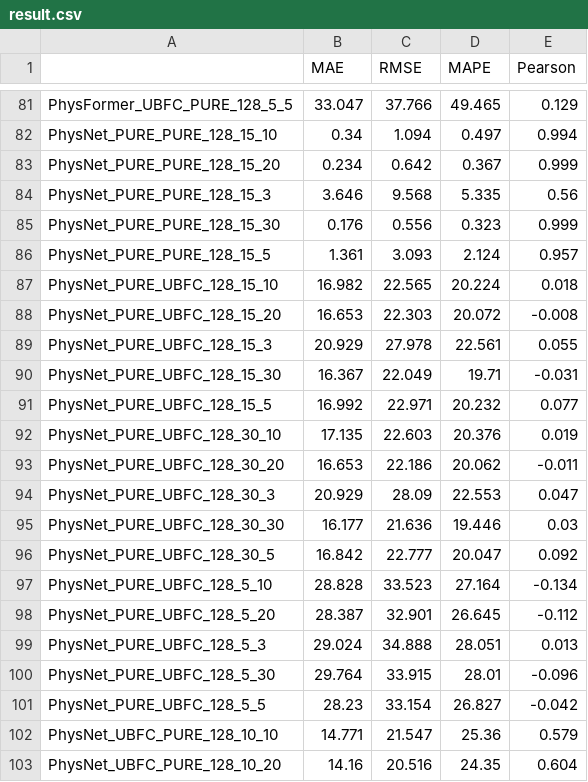
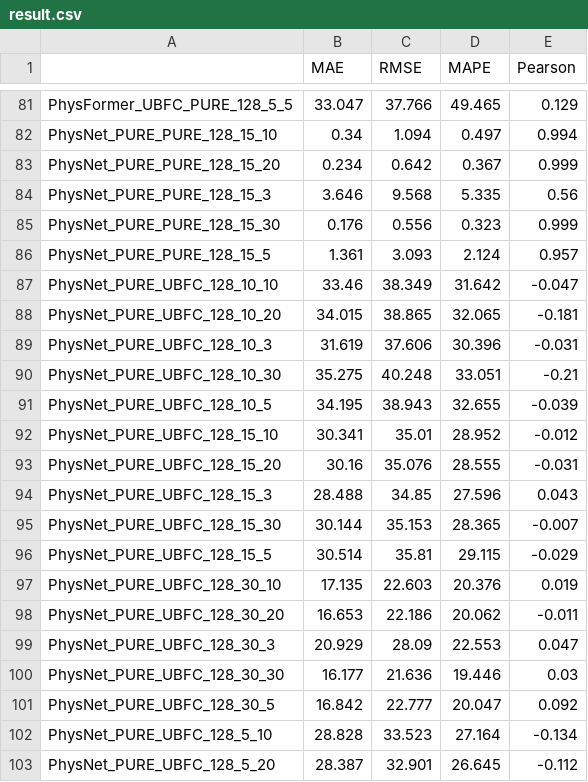
Before and after one commit to remotebiosensing/rppg, a CSV file: rppg/result/csv/result.csv, drawn as a sheet; only a part is shown, gaps mark what is left out; the shorter side is filled out with more unchanged rows; the diff covers the shown part only.

Commit message:
Training results update

```diff
--- a/rppg/result/csv/result.csv
+++ b/rppg/result/csv/result.csv
@@ -86,7 +86,12 @@ PhysNet_PURE_PURE_128_15_30,0.176,0.556,0.323,0.999
 PhysNet_PURE_PURE_128_15_5,1.361,3.093,2.124,0.957
-PhysNet_PURE_UBFC_128_15_10,16.982,22.565,20.224,0.018
-PhysNet_PURE_UBFC_128_15_20,16.653,22.303,20.072,-0.008
-PhysNet_PURE_UBFC_128_15_3,20.929,27.978,22.561,0.055
-PhysNet_PURE_UBFC_128_15_30,16.367,22.049,19.71,-0.031
-PhysNet_PURE_UBFC_128_15_5,16.992,22.971,20.232,0.077
+PhysNet_PURE_UBFC_128_10_10,33.46,38.349,31.642,-0.047
+PhysNet_PURE_UBFC_128_10_20,34.015,38.865,32.065,-0.181
+PhysNet_PURE_UBFC_128_10_3,31.619,37.606,30.396,-0.031
+PhysNet_PURE_UBFC_128_10_30,35.275,40.248,33.051,-0.21
+PhysNet_PURE_UBFC_128_10_5,34.195,38.943,32.655,-0.039
+PhysNet_PURE_UBFC_128_15_10,30.341,35.01,28.952,-0.012
+PhysNet_PURE_UBFC_128_15_20,30.16,35.076,28.555,-0.031
+PhysNet_PURE_UBFC_128_15_3,28.488,34.85,27.596,0.043
+PhysNet_PURE_UBFC_128_15_30,30.144,35.153,28.365,-0.007
+PhysNet_PURE_UBFC_128_15_5,30.514,35.81,29.115,-0.029
 PhysNet_PURE_UBFC_128_30_10,17.135,22.603,20.376,0.019
```
Also changed, not shown: 5 added rows and 60 edited cells elsewhere in this file.
